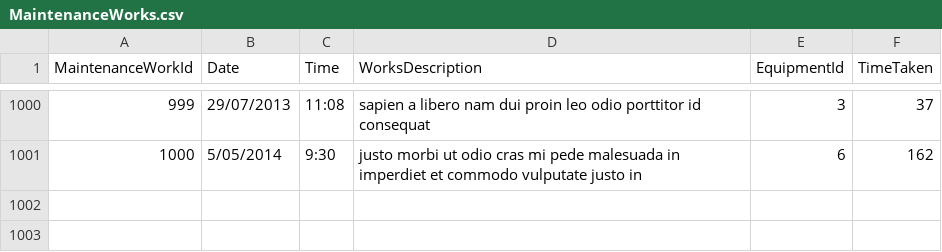
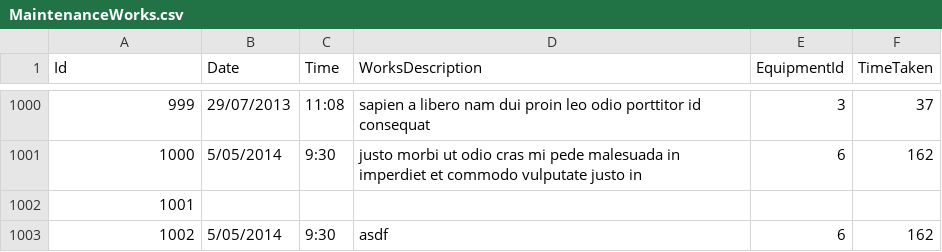
Before and after one commit to joshuamcinnes/SampleTask, a CSV file: MaintenanceWorks.csv, drawn as a sheet; only a part is shown, gaps mark what is left out; the diff names each change by its address in the sheet, - before the commit and + after, or states it on an @@ line.

```diff
--- a/MaintenanceWorks.csv
+++ b/MaintenanceWorks.csv
@@ column A (Id) renumbered in row 1 @@
+row 1002: 1001
+row 1003: 1002 | 5/05/2014 | 9:30 | asdf | 6 | 162
```
Also changed, not shown: 14 other files.
